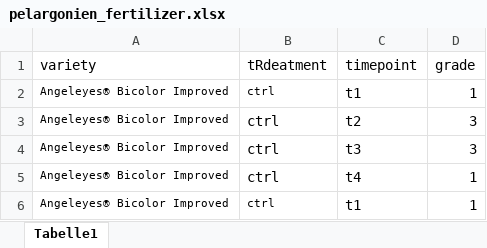
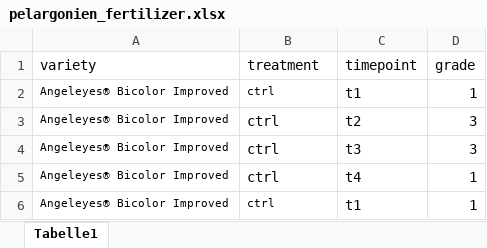
Before and after one commit to jkruppa/teaching, an Excel workbook: data/pelargonien_fertilizer.xlsx, sheet Tabelle1, drawn as a sheet; only a part is shown; values as stored, in another font and other column widths than the file's, no borders; the diff names each change by its address in the sheet, - before the commit and + after, or states it on an @@ line.

Commit message:
Update pelargonien_fertilizer.xlsx

```diff
--- a/data/pelargonien_fertilizer.xlsx (sheet Tabelle1)
+++ b/data/pelargonien_fertilizer.xlsx (sheet Tabelle1)
-B1: tRdeatment
+B1: treatment
```
